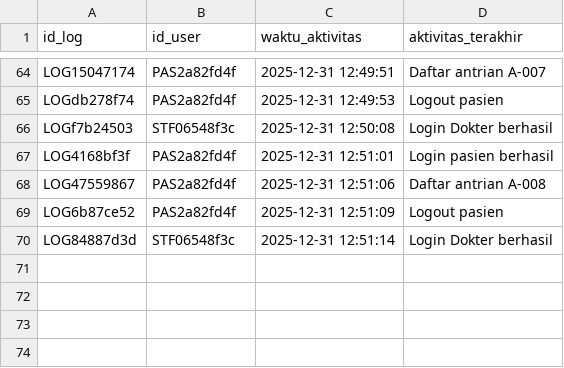
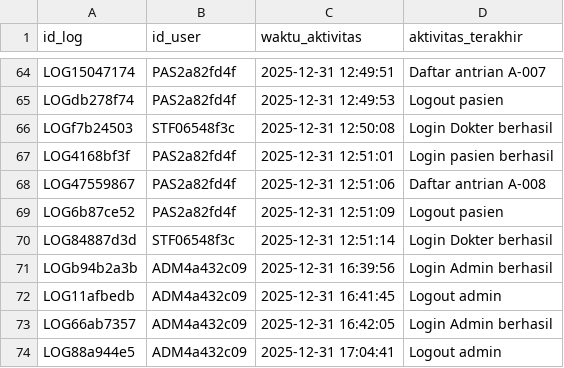
Before and after one commit to rafahfj/sipeka-cli, a CSV file: data/laporan_harian.csv, drawn as a sheet; only a part is shown, gaps mark what is left out; the diff names each change by its address in the sheet, - before the commit and + after, or states it on an @@ line.

Commit message:
menyelesaikan bagian menu admin

```diff
--- a/data/laporan_harian.csv
+++ b/data/laporan_harian.csv
+row 71: LOGb94b2a3b | ADM4a432c09 | 2025-12-31 16:39:56 | Login Admin berhasil
+row 72: LOG11afbedb | ADM4a432c09 | 2025-12-31 16:41:45 | Logout admin
+row 73: LOG66ab7357 | ADM4a432c09 | 2025-12-31 16:42:05 | Login Admin berhasil
+row 74: LOG88a944e5 | ADM4a432c09 | 2025-12-31 17:04:41 | Logout admin
```
Also changed, not shown: data/staf.csv, 1 other file.
